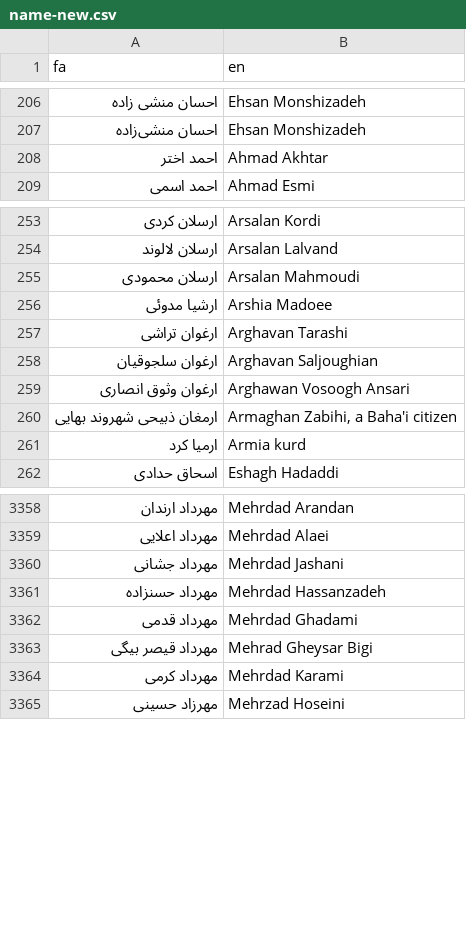
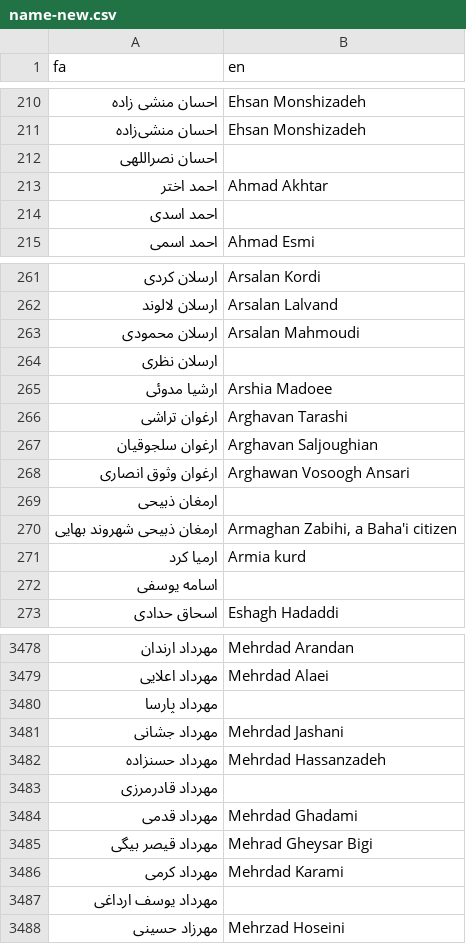
Before and after one commit to iheidari/free-mahsa, a CSV file: data/name-new.csv, drawn as a sheet; only a part is shown, gaps mark what is left out; the diff covers the shown part only; the diff names each change by its address in the sheet, - before the commit and + after, or states it on an @@ line.

Commit message:
update data Jan 4th

```diff
--- a/data/name-new.csv
+++ b/data/name-new.csv
+row 212: احسان نصراللهی
+row 214: احمد اسدی
+row 264: ارسلان نظری
+row 269: ارمغان ذبیحی
+row 272: اسامه یوسفی
+row 3480: مهرداد پارسا
+row 3483: مهرداد قادرمرزی
+row 3487: مهرداد یوسف ارداغی
```
Also changed, not shown: 129 added rows elsewhere in this file, data/details-new.csv, 7 other files.
